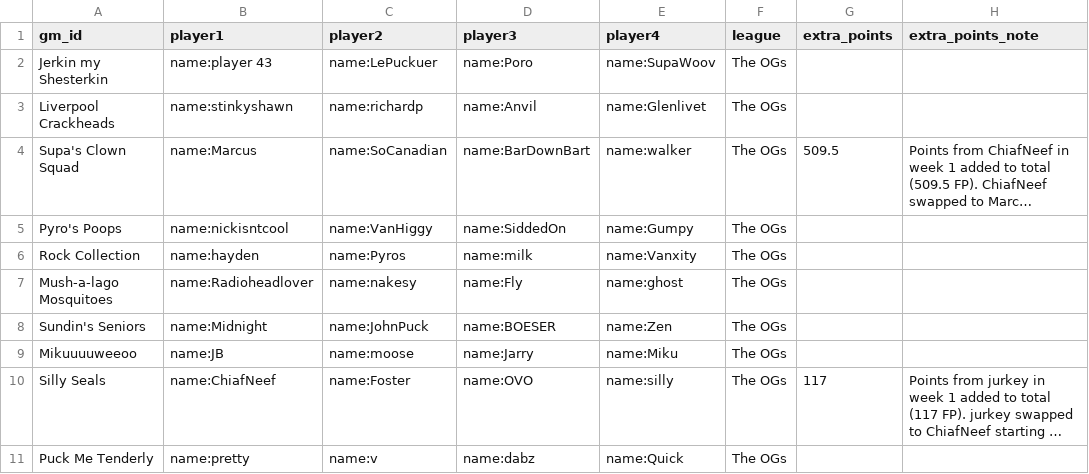
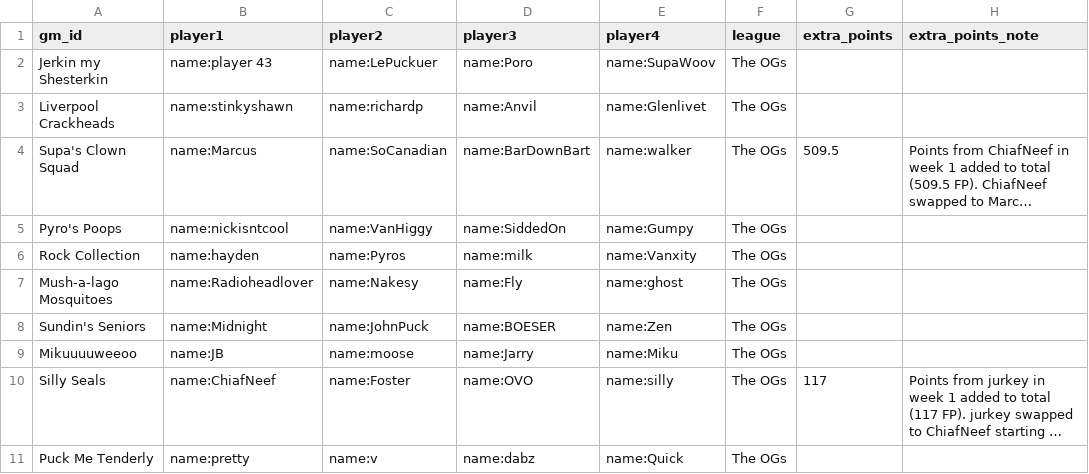
Before and after one commit to SundinWCPL/WCPL, a CSV file: data/S2/fantasy.csv, drawn as a sheet; only a part is shown; long unchanged cells end in …; the diff names each change by its address in the sheet, - before the commit and + after, or states it on an @@ line.

Commit message:
Fantasy nakesy fix

```diff
--- a/data/S2/fantasy.csv
+++ b/data/S2/fantasy.csv
-C7 (player2): name:nakesy
+C7 (player2): name:Nakesy
```
